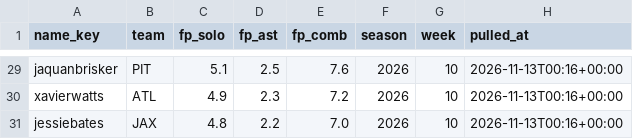
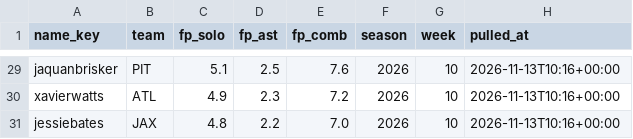
Before and after one commit to EvanDAmours/ArvellsStinkySlammerModel, a CSV file: data/consensus/fantasypros_2026_w10.csv, drawn as a sheet; only a part is shown, gaps mark what is left out; the diff covers the shown part only; the diff names each change by its address in the sheet, - before the commit and + after, or states it on an @@ line.

```diff
--- a/data/consensus/fantasypros_2026_w10.csv
+++ b/data/consensus/fantasypros_2026_w10.csv
-H29:H31 (pulled_at): 2026-11-13T00:16+00:00
+H29:H31 (pulled_at): 2026-11-13T10:16+00:00
```
Also changed, not shown: 27 edited cells elsewhere in this file, data/cache/projections.csv, 13 other files.
